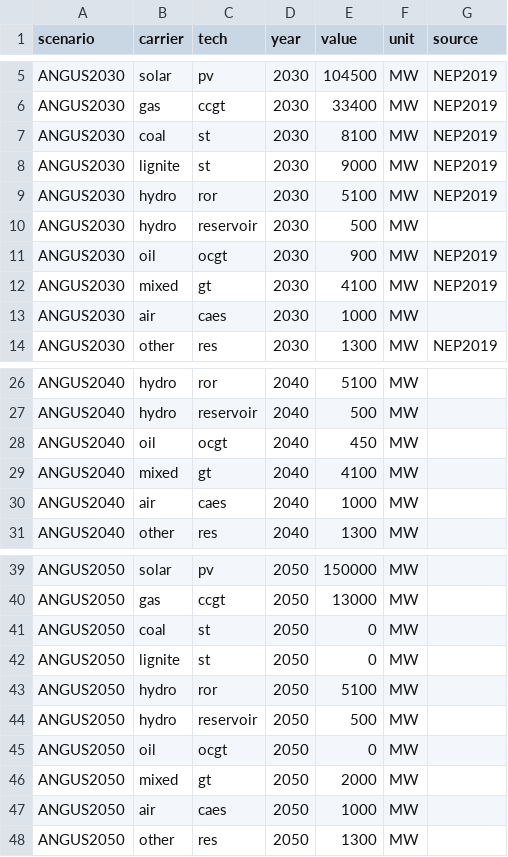
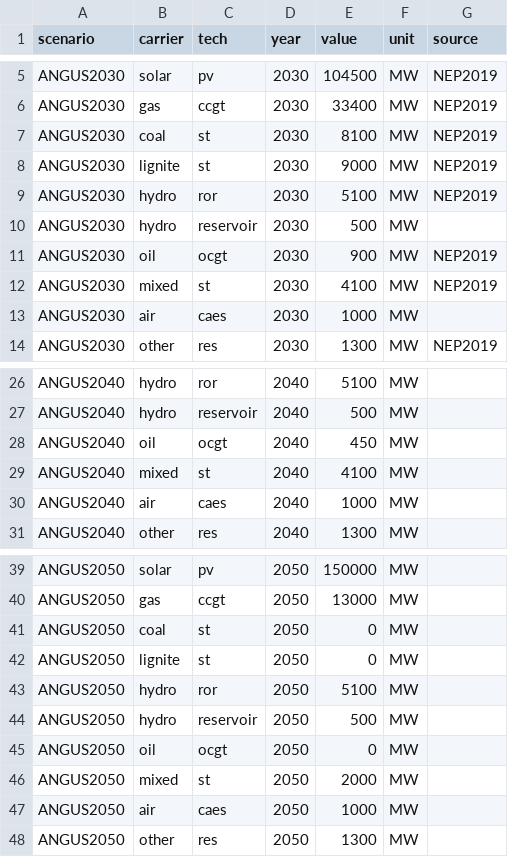
Before and after one commit to ZNES-datapackages/angus-input-data, a CSV file: capacities/german-energy-system.csv, drawn as a sheet; only a part is shown, gaps mark what is left out.

Commit message:
Update mixed tech 2

```diff
--- a/capacities/german-energy-system.csv
+++ b/capacities/german-energy-system.csv
@@ -11,3 +11,3 @@ ANGUS2030,hydro,reservoir,2030,500,MW,
 ANGUS2030,oil,ocgt,2030,900,MW,NEP2019
-ANGUS2030,mixed,gt,2030,4100,MW,NEP2019
+ANGUS2030,mixed,st,2030,4100,MW,NEP2019
 ANGUS2030,air,caes,2030,1000,MW,
@@ -28,3 +28,3 @@ ANGUS2040,hydro,reservoir,2040,500,MW,
 ANGUS2040,oil,ocgt,2040,450,MW,
-ANGUS2040,mixed,gt,2040,4100,MW,
+ANGUS2040,mixed,st,2040,4100,MW,
 ANGUS2040,air,caes,2040,1000,MW,
@@ -45,3 +45,3 @@ ANGUS2050,hydro,reservoir,2050,500,MW,
 ANGUS2050,oil,ocgt,2050,0,MW,
-ANGUS2050,mixed,gt,2050,2000,MW,
+ANGUS2050,mixed,st,2050,2000,MW,
 ANGUS2050,air,caes,2050,1000,MW,
```
Also changed, not shown: technology/technology.csv.
